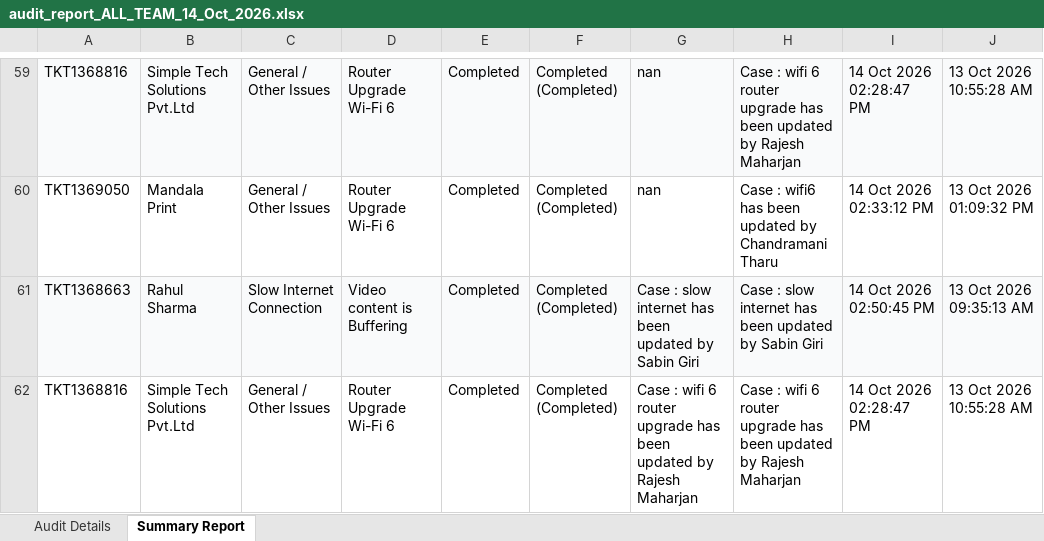
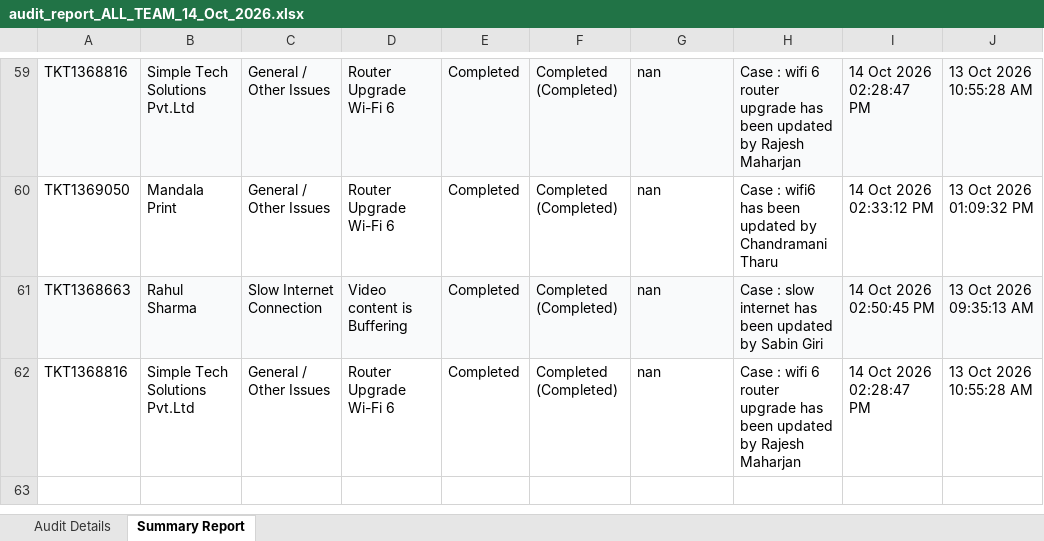
Before and after one commit to pradeepneupane10/employee-audit-app, an Excel workbook: audit_report_ALL_TEAM_14_Oct_2026.xlsx, sheet Summary Report, drawn as a sheet; only a part is shown, gaps mark what is left out; values as stored, in another font and other column widths than the file's, no borders; the diff names each change by its address in the sheet, - before the commit and + after, or states it on an @@ line.

```diff
--- a/audit_report_ALL_TEAM_14_Oct_2026.xlsx (sheet Summary Report)
+++ b/audit_report_ALL_TEAM_14_Oct_2026.xlsx (sheet Summary Report)
-G61: Case : slow internet has been updated by Sabin Giri
+G61: nan
-G62: Case : wifi 6 router upgrade has been updated by Rajesh Maharjan
+G62: nan
```
Also changed, not shown: sheet Audit Details, EXECUTIVE_TEAM_AUDIT_REPORT_14_Oct_2026.xlsx, 1 other file.
